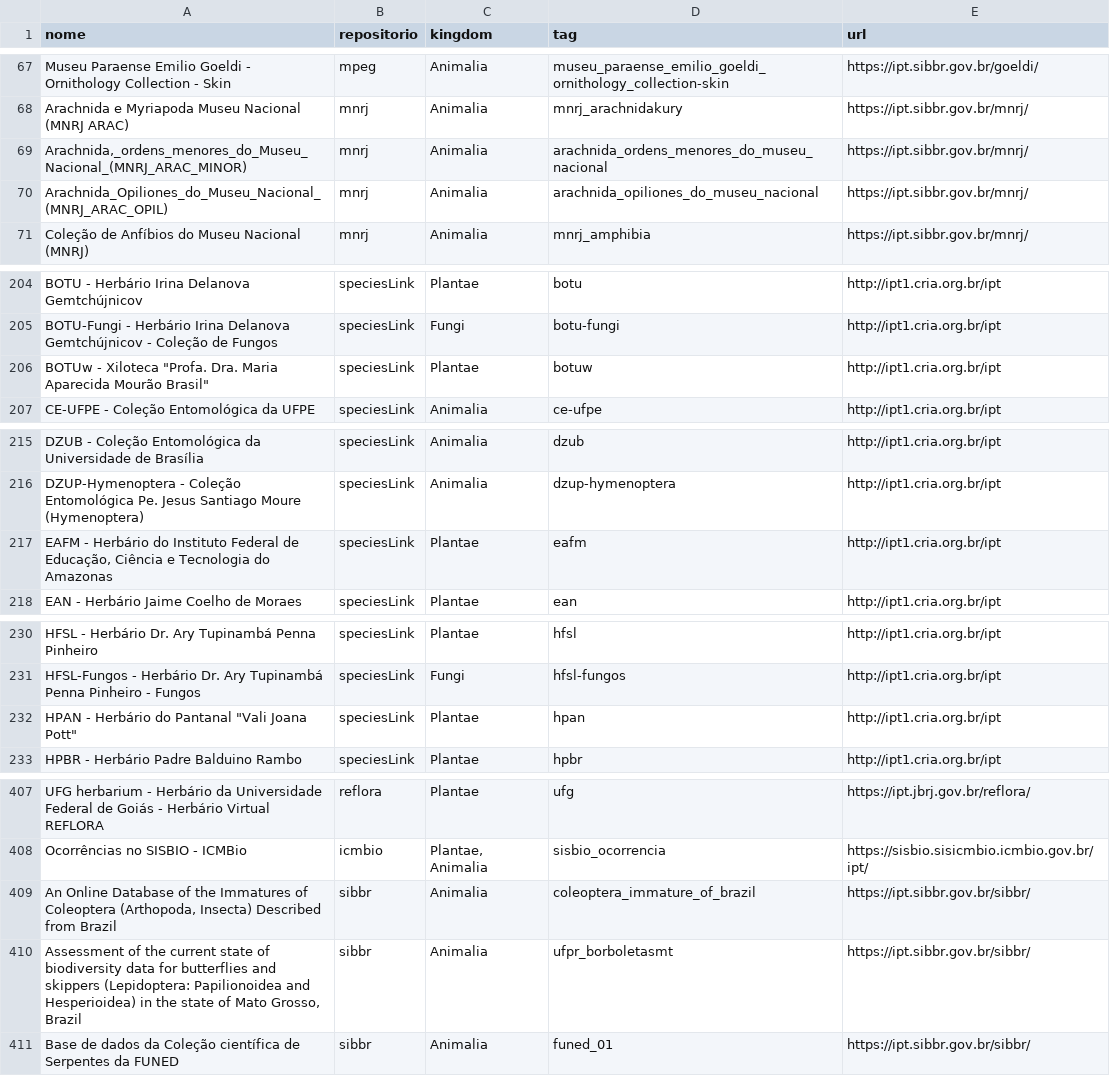
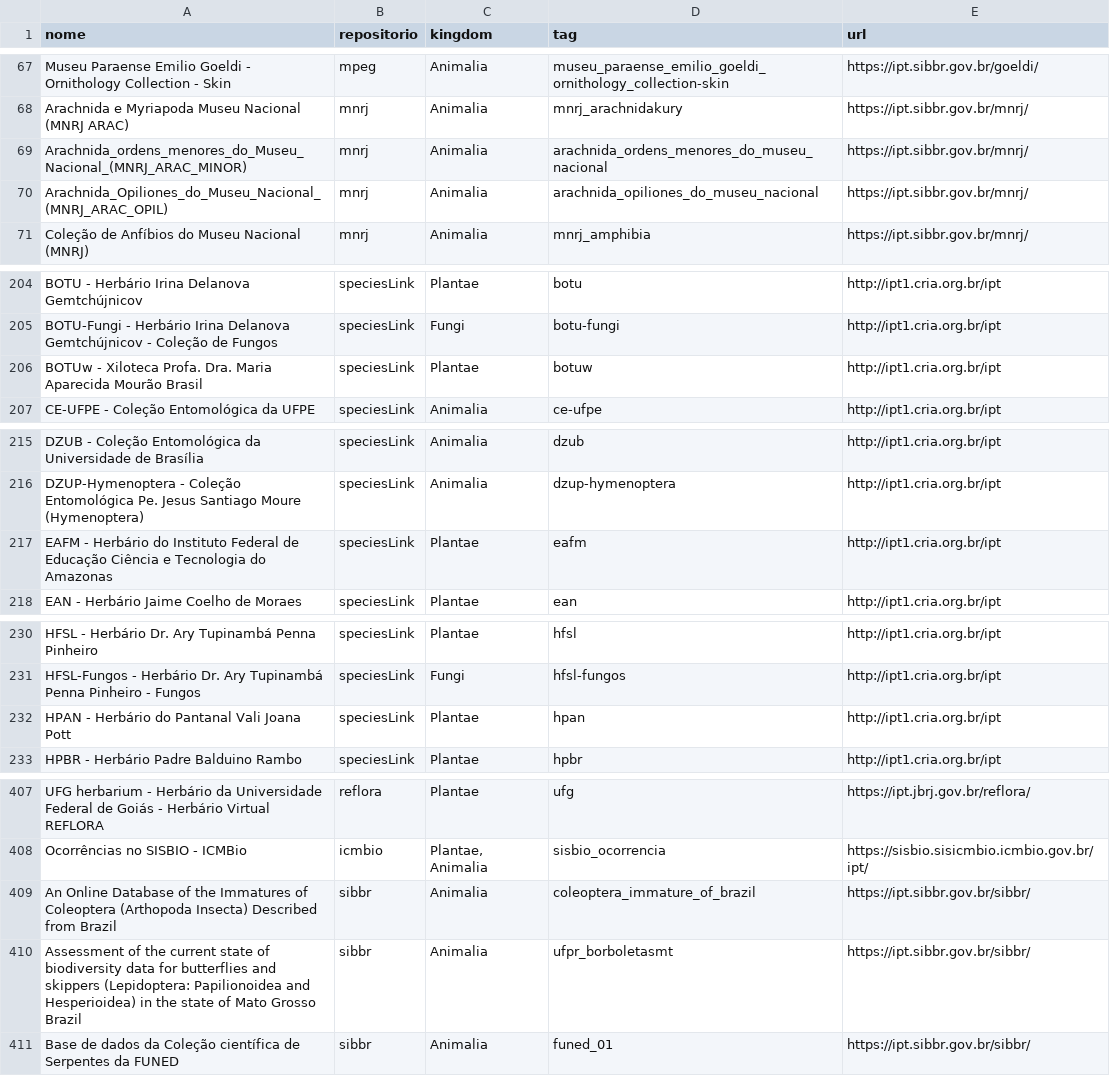
Before and after one commit to biopinda/Biodiversidade-Online, a CSV file: referencias/occurrences.csv, drawn as a sheet; only a part is shown, gaps mark what is left out; the diff covers the shown part only.

```diff
--- a/referencias/occurrences.csv
+++ b/referencias/occurrences.csv
@@ -68,3 +68,3 @@ Museu Paraense Emilio Goeldi - Ornithology Collection - Skin,mpeg,Animalia,museu
 Arachnida e Myriapoda Museu Nacional (MNRJ ARAC),mnrj,Animalia,mnrj_arachnidakury,https://ipt.sibbr.gov.br/mnrj/
-"Arachnida,_ordens_menores_do_Museu_Nacional_(MNRJ_ARAC_MINOR)",mnrj,Animalia,arachnida_ordens_menores_do_museu_nacional,https://ipt.sibbr.gov.br/mnrj/
+Arachnida_ordens_menores_do_Museu_Nacional_(MNRJ_ARAC_MINOR),mnrj,Animalia,arachnida_ordens_menores_do_museu_nacional,https://ipt.sibbr.gov.br/mnrj/
 Arachnida_Opiliones_do_Museu_Nacional_(MNRJ_ARAC_OPIL),mnrj,Animalia,arachnida_opiliones_do_museu_nacional,https://ipt.sibbr.gov.br/mnrj/
@@ -205,3 +205,3 @@ BOTU - Herbário Irina Delanova Gemtchújnicov,speciesLink,Plantae,botu,http://i
 BOTU-Fungi - Herbário Irina Delanova Gemtchújnicov - Coleção de Fungos,speciesLink,Fungi,botu-fungi,http://ipt1.cria.org.br/ipt
-"BOTUw - Xiloteca ""Profa. Dra. Maria Aparecida Mourão Brasil""",speciesLink,Plantae,botuw,http://ipt1.cria.org.br/ipt
+BOTUw - Xiloteca Profa. Dra. Maria Aparecida Mourão Brasil,speciesLink,Plantae,botuw,http://ipt1.cria.org.br/ipt
 CE-UFPE - Coleção Entomológica da UFPE,speciesLink,Animalia,ce-ufpe,http://ipt1.cria.org.br/ipt
@@ -216,3 +216,3 @@ DZUB - Coleção Entomológica da Universidade de Brasília,speciesLink,Animalia
 DZUP-Hymenoptera - Coleção Entomológica Pe. Jesus Santiago Moure (Hymenoptera),speciesLink,Animalia,dzup-hymenoptera,http://ipt1.cria.org.br/ipt
-"EAFM - Herbário do Instituto Federal de Educação, Ciência e Tecnologia do Amazonas",speciesLink,Plantae,eafm,http://ipt1.cria.org.br/ipt
+EAFM - Herbário do Instituto Federal de Educação Ciência e Tecnologia do Amazonas,speciesLink,Plantae,eafm,http://ipt1.cria.org.br/ipt
 EAN - Herbário Jaime Coelho de Moraes,speciesLink,Plantae,ean,http://ipt1.cria.org.br/ipt
@@ -231,3 +231,3 @@ HFSL - Herbário Dr. Ary Tupinambá Penna Pinheiro,speciesLink,Plantae,hfsl,http
 HFSL-Fungos - Herbário Dr. Ary Tupinambá Penna Pinheiro - Fungos,speciesLink,Fungi,hfsl-fungos,http://ipt1.cria.org.br/ipt
-"HPAN - Herbário do Pantanal ""Vali Joana Pott""",speciesLink,Plantae,hpan,http://ipt1.cria.org.br/ipt
+HPAN - Herbário do Pantanal Vali Joana Pott,speciesLink,Plantae,hpan,http://ipt1.cria.org.br/ipt
 HPBR - Herbário Padre Balduino Rambo,speciesLink,Plantae,hpbr,http://ipt1.cria.org.br/ipt
@@ -408,4 +408,4 @@ UFG herbarium - Herbário da Universidade Federal de Goiás - Herbário Virtual
 Ocorrências no SISBIO - ICMBio,icmbio,"Plantae, Animalia",sisbio_ocorrencia,https://sisbio.sisicmbio.icmbio.gov.br/ipt/
-"An Online Database of the Immatures of Coleoptera (Arthopoda, Insecta) Described from Brazil",sibbr,Animalia,coleoptera_immature_of_brazil,https://ipt.sibbr.gov.br/sibbr/
-"Assessment of the current state of biodiversity data for butterflies and skippers (Lepidoptera: Papilionoidea and Hesperioidea) in the state of Mato Grosso, Brazil",sibbr,Animalia,ufpr_borboletasmt,https://ipt.sibbr.gov.br/sibbr/
+An Online Database of the Immatures of Coleoptera (Arthopoda Insecta) Described from Brazil,sibbr,Animalia,coleoptera_immature_of_brazil,https://ipt.sibbr.gov.br/sibbr/
+Assessment of the current state of biodiversity data for butterflies and skippers (Lepidoptera: Papilionoidea and Hesperioidea) in the state of Mato Grosso Brazil,sibbr,Animalia,ufpr_borboletasmt,https://ipt.sibbr.gov.br/sibbr/
 Base de dados da Coleção científica de Serpentes da FUNED,sibbr,Animalia,funed_01,https://ipt.sibbr.gov.br/sibbr/
```
Also changed, not shown: 12 edited cells elsewhere in this file.
